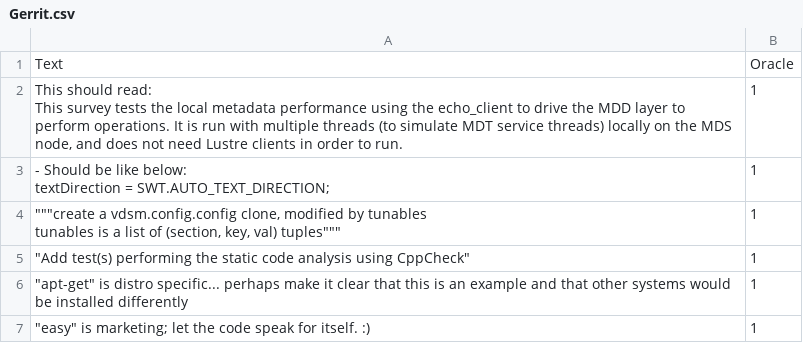
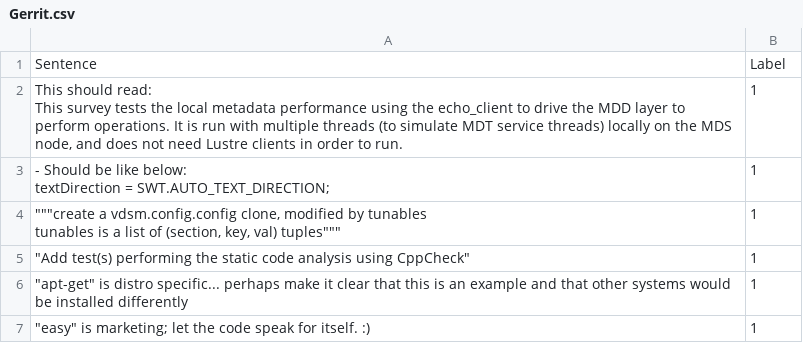
Before and after one commit to achyudh/senti-gh-data, a CSV file: labelled/Gerrit.csv, drawn as a sheet; only a part is shown; removed rows and columns are numbered as before the commit, all else as after; the diff names each change by its address in the sheet, - before the commit and + after, or states it on an @@ line.

```diff
--- a/labelled/Gerrit.csv
+++ b/labelled/Gerrit.csv
-row 1: Text | Oracle
+row 1: Sentence | Label
```
Also changed, not shown: labelled/AppReviews.csv, labelled/StackOverflowJavaLibraries.csv, 5 other files.
